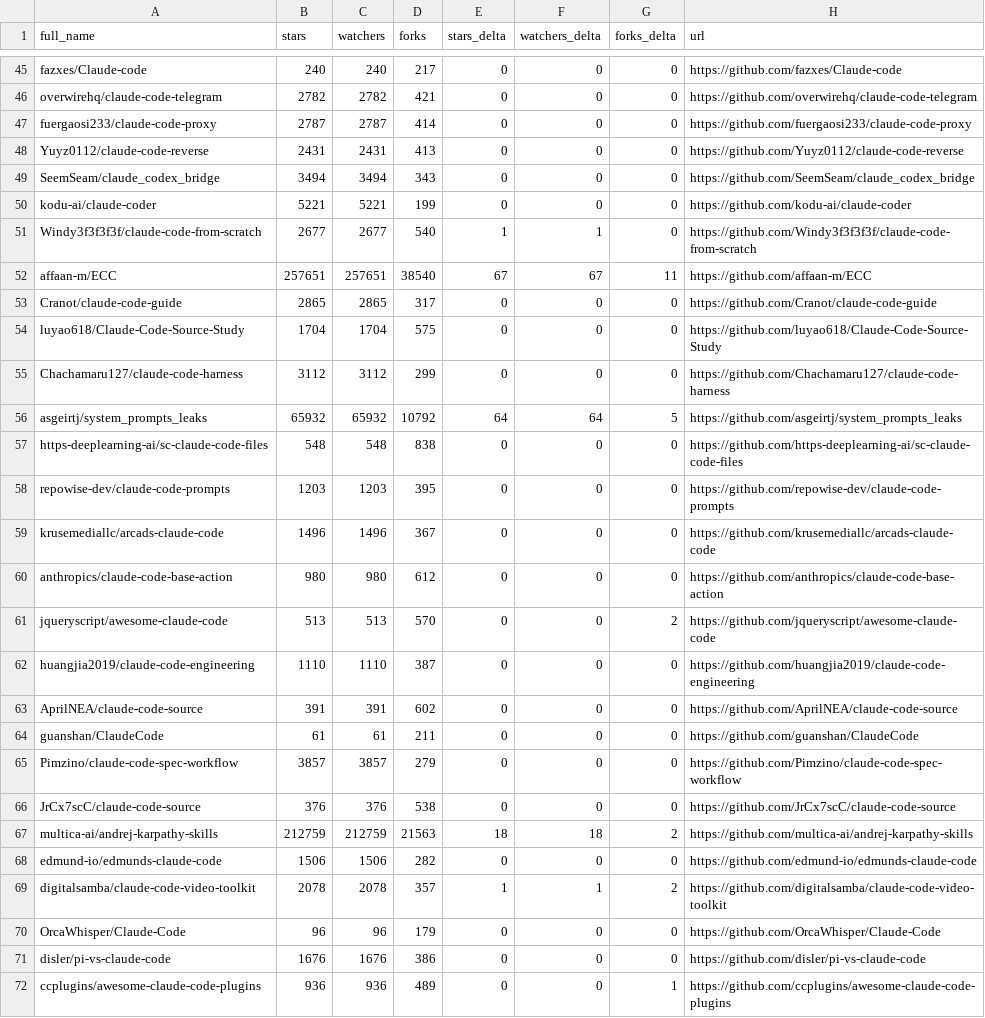
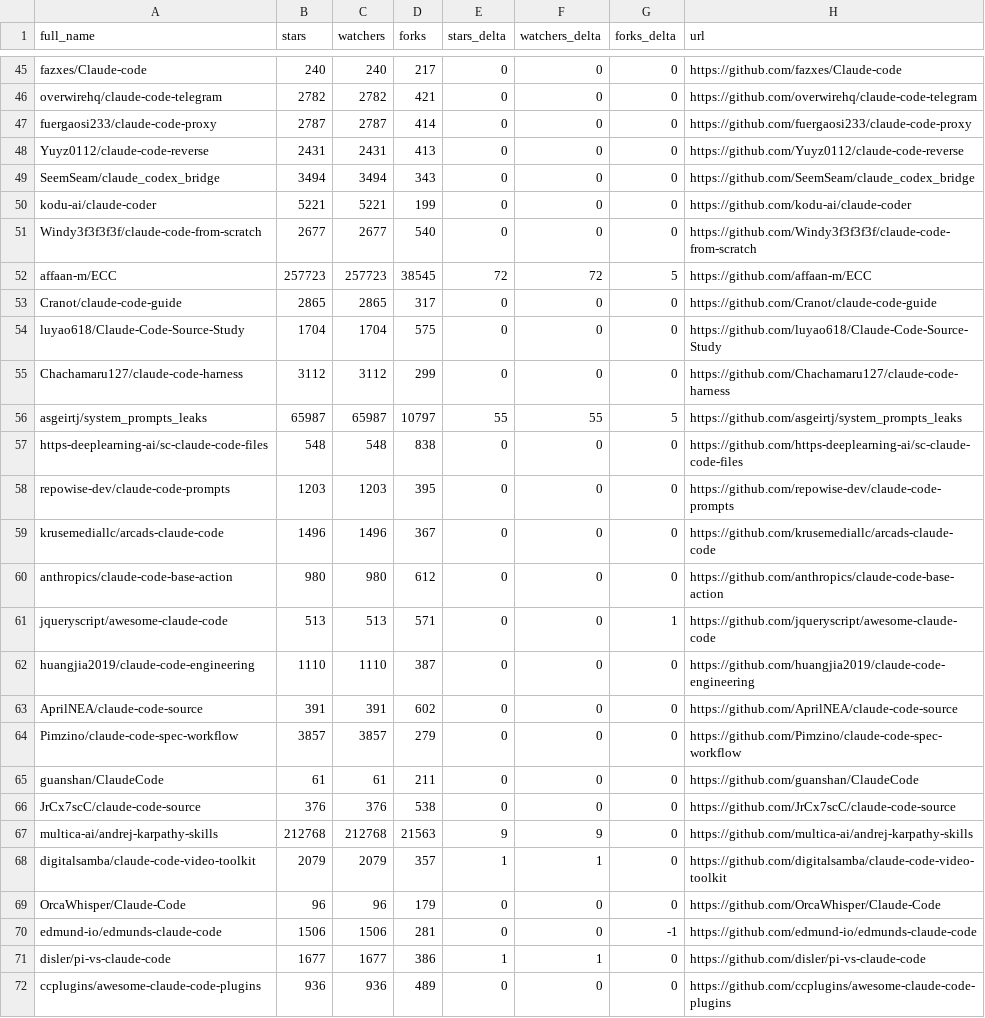
Before and after one commit to kantorcodes/awesome-claude-code, a CSV file: data/repo-ticker.csv, drawn as a sheet; only a part is shown, gaps mark what is left out; the diff covers the shown part only.

```diff
--- a/data/repo-ticker.csv
+++ b/data/repo-ticker.csv
@@ -50,4 +50,4 @@ SeemSeam/claude_codex_bridge,3494,3494,343,0,0,0,https://github.com/SeemSeam/cla
 kodu-ai/claude-coder,5221,5221,199,0,0,0,https://github.com/kodu-ai/claude-coder
-Windy3f3f3f3f/claude-code-from-scratch,2677,2677,540,1,1,0,https://github.com/Windy3f3f3f3f/claude-code-from-scratch
-affaan-m/ECC,257651,257651,38540,67,67,11,https://github.com/affaan-m/ECC
+Windy3f3f3f3f/claude-code-from-scratch,2677,2677,540,0,0,0,https://github.com/Windy3f3f3f3f/claude-code-from-scratch
+affaan-m/ECC,257723,257723,38545,72,72,5,https://github.com/affaan-m/ECC
 Cranot/claude-code-guide,2865,2865,317,0,0,0,https://github.com/Cranot/claude-code-guide
@@ -55,3 +55,3 @@ luyao618/Claude-Code-Source-Study,1704,1704,575,0,0,0,https://github.com/luyao61
 Chachamaru127/claude-code-harness,3112,3112,299,0,0,0,https://github.com/Chachamaru127/claude-code-harness
-asgeirtj/system_prompts_leaks,65932,65932,10792,64,64,5,https://github.com/asgeirtj/system_prompts_leaks
+asgeirtj/system_prompts_leaks,65987,65987,10797,55,55,5,https://github.com/asgeirtj/system_prompts_leaks
 https-deeplearning-ai/sc-claude-code-files,548,548,838,0,0,0,https://github.com/https-deeplearning-ai/sc-claude-code-files
@@ -60,13 +60,13 @@ krusemediallc/arcads-claude-code,1496,1496,367,0,0,0,https://github.com/krusemed
 anthropics/claude-code-base-action,980,980,612,0,0,0,https://github.com/anthropics/claude-code-base-action
-jqueryscript/awesome-claude-code,513,513,570,0,0,2,https://github.com/jqueryscript/awesome-claude-code
+jqueryscript/awesome-claude-code,513,513,571,0,0,1,https://github.com/jqueryscript/awesome-claude-code
 huangjia2019/claude-code-engineering,1110,1110,387,0,0,0,https://github.com/huangjia2019/claude-code-engineering
 AprilNEA/claude-code-source,391,391,602,0,0,0,https://github.com/AprilNEA/claude-code-source
+Pimzino/claude-code-spec-workflow,3857,3857,279,0,0,0,https://github.com/Pimzino/claude-code-spec-workflow
 guanshan/ClaudeCode,61,61,211,0,0,0,https://github.com/guanshan/ClaudeCode
-Pimzino/claude-code-spec-workflow,3857,3857,279,0,0,0,https://github.com/Pimzino/claude-code-spec-workflow
 JrCx7scC/claude-code-source,376,376,538,0,0,0,https://github.com/JrCx7scC/claude-code-source
-multica-ai/andrej-karpathy-skills,212759,212759,21563,18,18,2,https://github.com/multica-ai/andrej-karpathy-skills
-edmund-io/edmunds-claude-code,1506,1506,282,0,0,0,https://github.com/edmund-io/edmunds-claude-code
-digitalsamba/claude-code-video-toolkit,2078,2078,357,1,1,2,https://github.com/digitalsamba/claude-code-video-toolkit
+multica-ai/andrej-karpathy-skills,212768,212768,21563,9,9,0,https://github.com/multica-ai/andrej-karpathy-skills
+digitalsamba/claude-code-video-toolkit,2079,2079,357,1,1,0,https://github.com/digitalsamba/claude-code-video-toolkit
 OrcaWhisper/Claude-Code,96,96,179,0,0,0,https://github.com/OrcaWhisper/Claude-Code
-disler/pi-vs-claude-code,1676,1676,386,0,0,0,https://github.com/disler/pi-vs-claude-code
-ccplugins/awesome-claude-code-plugins,936,936,489,0,0,1,https://github.com/ccplugins/awesome-claude-code-plugins
+edmund-io/edmunds-claude-code,1506,1506,281,0,0,-1,https://github.com/edmund-io/edmunds-claude-code
+disler/pi-vs-claude-code,1677,1677,386,1,1,0,https://github.com/disler/pi-vs-claude-code
+ccplugins/awesome-claude-code-plugins,936,936,489,0,0,0,https://github.com/ccplugins/awesome-claude-code-plugins
```
Also changed, not shown: 1 added row, 1 removed row, 2 moved rows and 76 edited cells elsewhere in this file, 2 other files.
